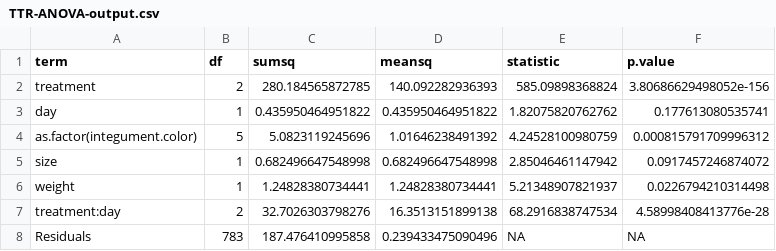
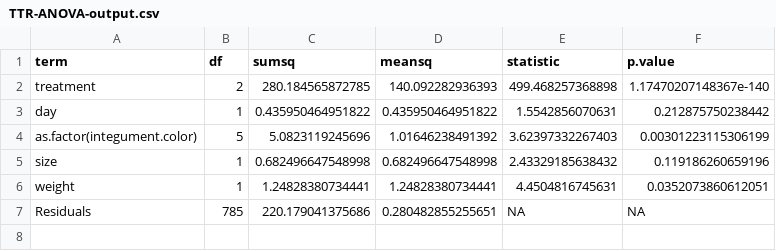
Before and after one commit to yaaminiv/wc-green-crab, a CSV file: output/03-TTR-analysis/TTR-ANOVA-output.csv, drawn as a sheet.

```diff
--- a/output/03-TTR-analysis/TTR-ANOVA-output.csv
+++ b/output/03-TTR-analysis/TTR-ANOVA-output.csv
@@ -1,8 +1,7 @@
 term,df,sumsq,meansq,statistic,p.value
-treatment,2,280.184565872785,140.092282936393,585.09898368824,3.80686629498052e-156
-day,1,0.435950464951822,0.435950464951822,1.82075820762762,0.177613080535741
-as.factor(integument.color),5,5.0823119245696,1.01646238491392,4.24528100980759,0.000815791709996312
-size,1,0.682496647548998,0.682496647548998,2.85046461147942,0.0917457246874072
-weight,1,1.24828380734441,1.24828380734441,5.21348907821937,0.0226794210314498
-treatment:day,2,32.7026303798276,16.3513151899138,68.2916838747534,4.58998408413776e-28
-Residuals,783,187.476410995858,0.239433475090496,NA,NA
+treatment,2,280.184565872785,140.092282936393,499.468257368898,1.17470207148367e-140
+day,1,0.435950464951822,0.435950464951822,1.5542856070631,0.212875750238442
+as.factor(integument.color),5,5.0823119245696,1.01646238491392,3.62397332267403,0.00301223115306199
+size,1,0.682496647548998,0.682496647548998,2.43329185638432,0.119186260659196
+weight,1,1.24828380734441,1.24828380734441,4.4504816745631,0.0352073860612051
+Residuals,785,220.179041375686,0.280482855255651,NA,NA
```
Also changed, not shown: output/03-TTR-analysis/TTR-ANOVA-treatment-Tukey.csv, 1 other file.
